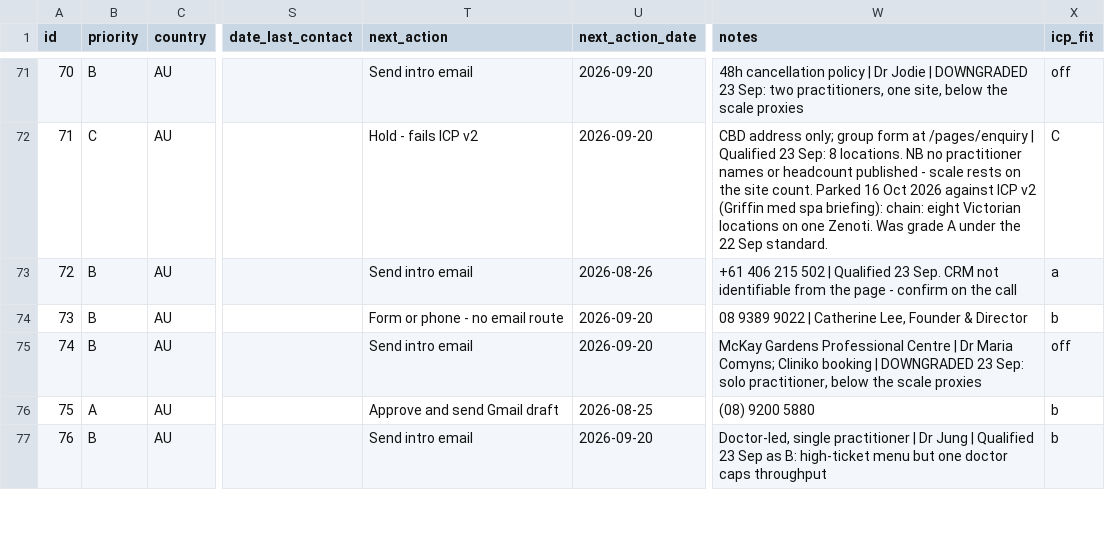
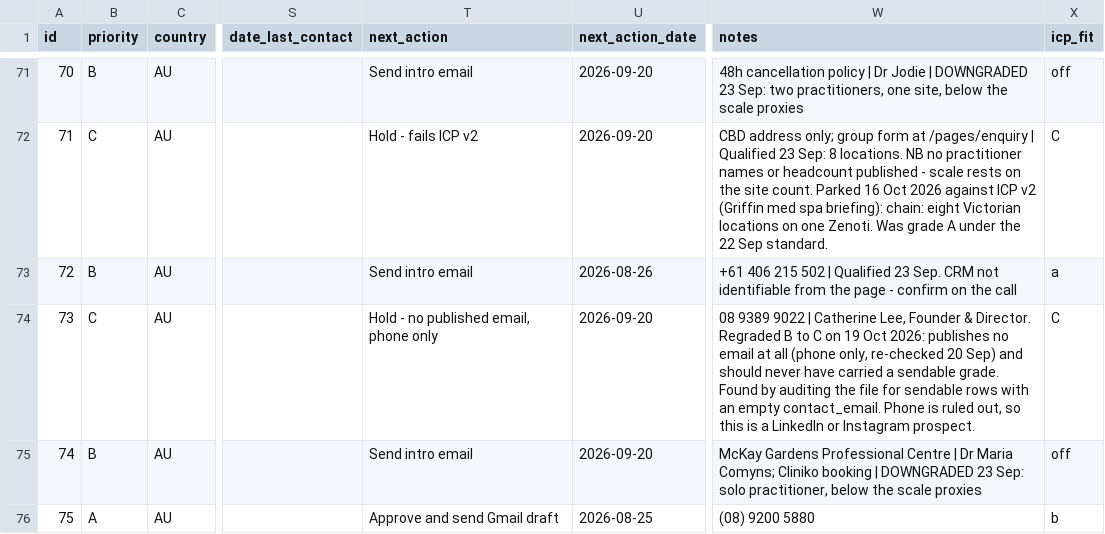
Before and after one commit to wilba-audit/wilba-audit, a CSV file: outputs/pipeline/clinic-pipeline.csv, drawn as a sheet; only a part is shown, gaps mark what is left out; the shorter side is filled out with more unchanged rows; the diff names each change by its address in the sheet, - before the commit and + after, or states it on an @@ line.

```diff
--- a/outputs/pipeline/clinic-pipeline.csv
+++ b/outputs/pipeline/clinic-pipeline.csv
-B74 (priority): B
+B74 (priority): C
-T74 (next_action): Form or phone - no email route
+T74 (next_action): Hold - no published email, phone only
-W74 (notes): …Founder & Director
+W74 (notes): …Founder & Director. Regraded B to C on 19 Oct 2026: publishes no email at all (phone only, re-checked 20 Sep) and should never have carried a sendable grade. Found by auditing the file for sendable rows with an empty contact_email. Phone is ruled out, so this is a LinkedIn or Instagram prospect.
-X74 (icp_fit): b
+X74 (icp_fit): C
```
